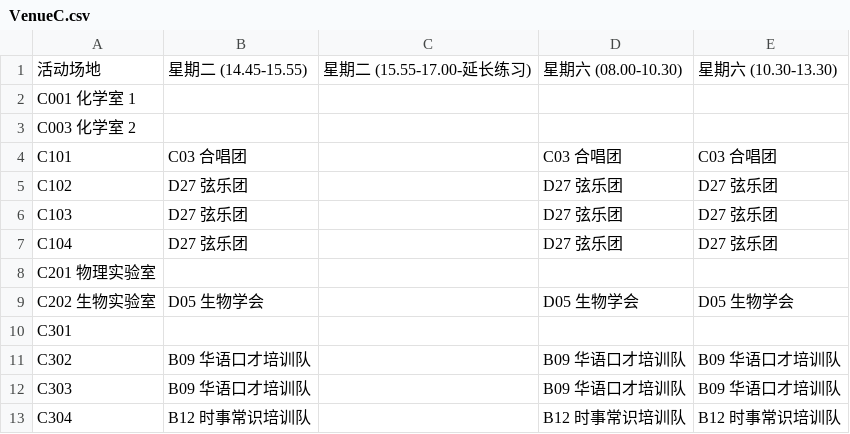
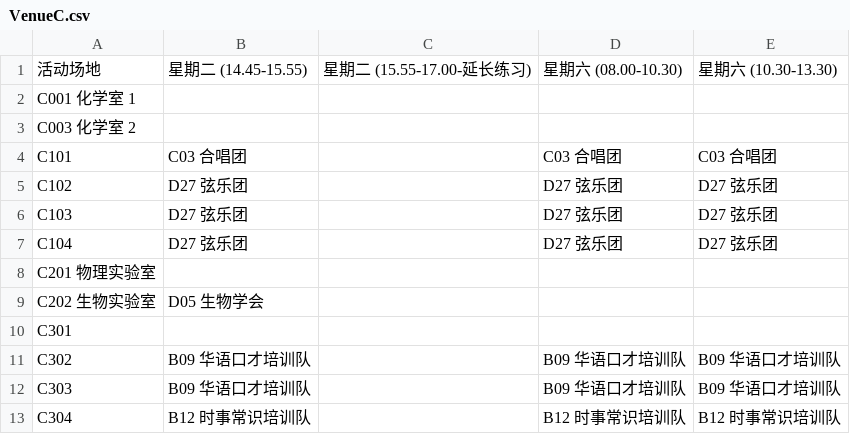
Before and after one commit to TJHS-Co-Curricular/TJHS-Co-Curricular-Venue, a CSV file: VenueC.csv, drawn as a sheet.

```diff
--- a/VenueC.csv
+++ b/VenueC.csv
@@ -8,3 +8,3 @@ C104,D27 弦乐团,,D27 弦乐团,D27 弦乐团
 C201 物理实验室,,,,
-C202 生物实验室,D05 生物学会,,D05 生物学会,D05 生物学会
+C202 生物实验室,D05 生物学会,,,
 C301,,,,
```
Also changed, not shown: VenueA.csv, VenueB.csv, 2 other files.
